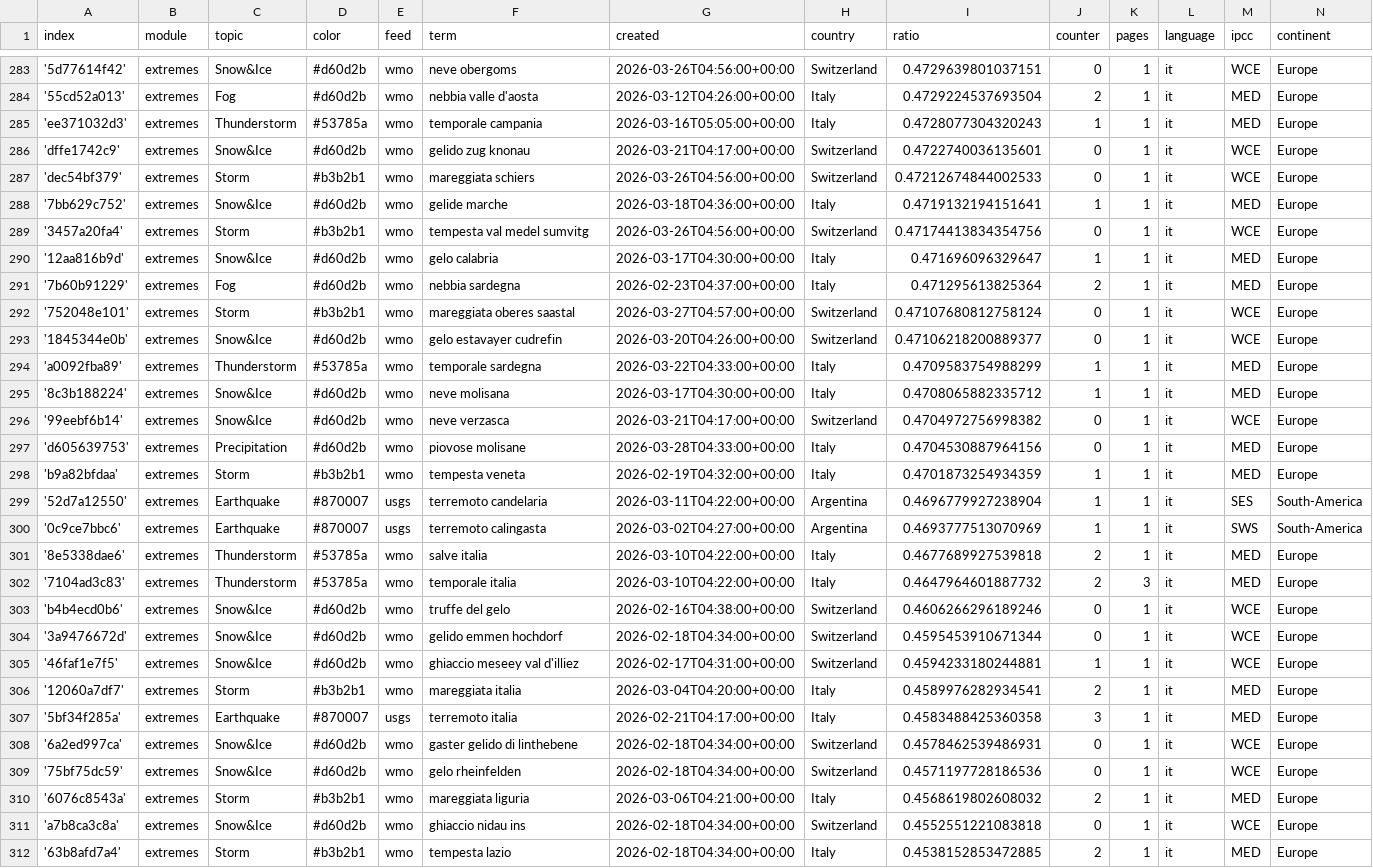
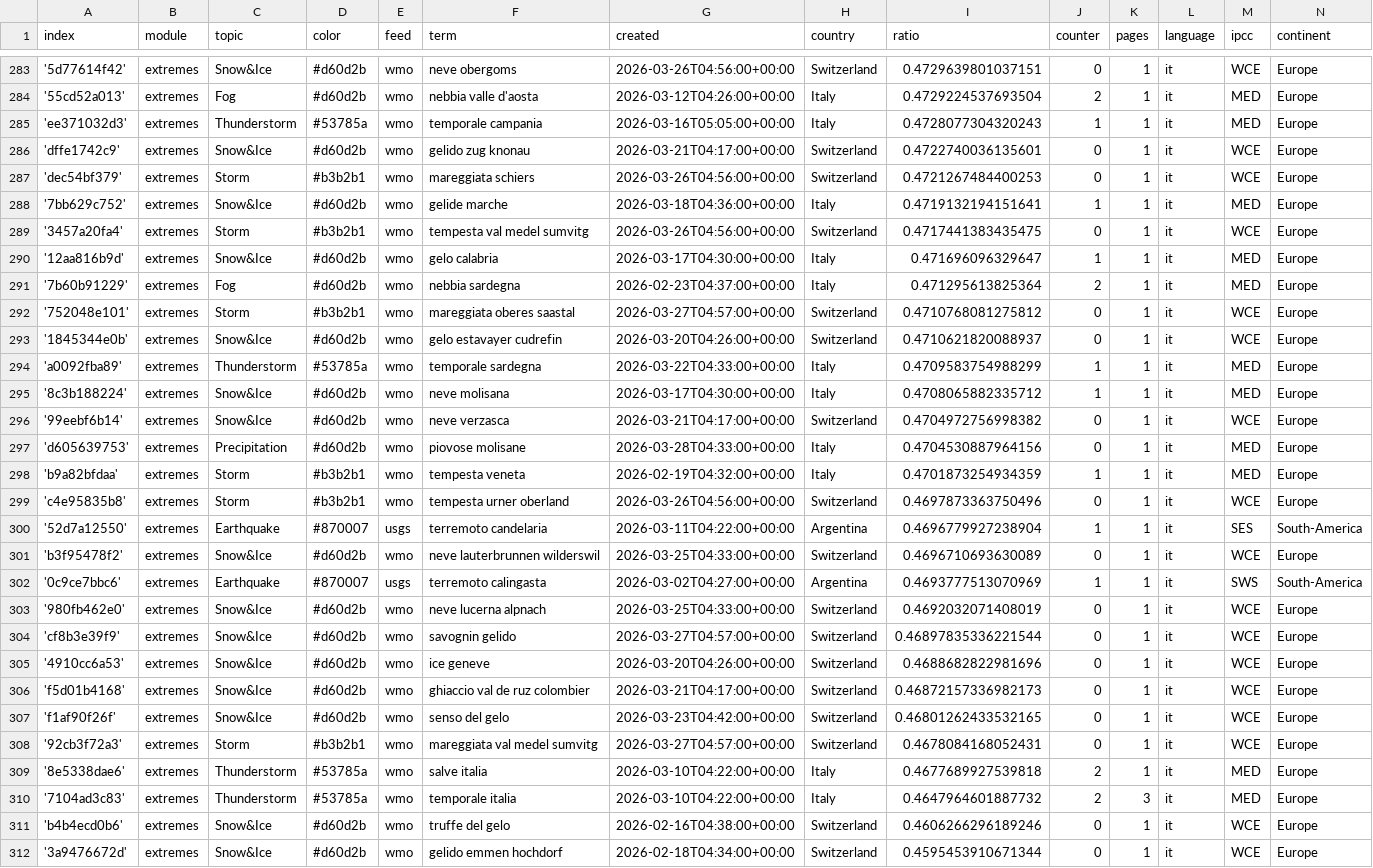
Before and after one commit to annajungfleischnews/italianExtremes, a CSV file: terms.csv, drawn as a sheet; only a part is shown, gaps mark what is left out; the shorter side is filled out with more unchanged rows.

Commit message:
Commit from GitHub Actions (import:0.0)

```diff
--- a/terms.csv
+++ b/terms.csv
@@ -286,9 +286,9 @@ index,module,topic,color,feed,term,created,country,ratio,counter,pages,language,
 'dffe1742c9',extremes,Snow&Ice,#d60d2b,wmo,gelido zug knonau,2026-03-21T04:17:00+00:00,Switzerland,0.4722740036135601,0,1,it,WCE,Europe
-'dec54bf379',extremes,Storm,#b3b2b1,wmo,mareggiata schiers,2026-03-26T04:56:00+00:00,Switzerland,0.47212674844002533,0,1,it,WCE,Europe
+'dec54bf379',extremes,Storm,#b3b2b1,wmo,mareggiata schiers,2026-03-26T04:56:00+00:00,Switzerland,0.4721267484400253,0,1,it,WCE,Europe
 '7bb629c752',extremes,Snow&Ice,#d60d2b,wmo,gelide marche,2026-03-18T04:36:00+00:00,Italy,0.4719132194151641,1,1,it,MED,Europe
-'3457a20fa4',extremes,Storm,#b3b2b1,wmo,tempesta val medel sumvitg,2026-03-26T04:56:00+00:00,Switzerland,0.47174413834354756,0,1,it,WCE,Europe
+'3457a20fa4',extremes,Storm,#b3b2b1,wmo,tempesta val medel sumvitg,2026-03-26T04:56:00+00:00,Switzerland,0.4717441383435475,0,1,it,WCE,Europe
 '12aa816b9d',extremes,Snow&Ice,#d60d2b,wmo,gelo calabria,2026-03-17T04:30:00+00:00,Italy,0.471696096329647,1,1,it,MED,Europe
 '7b60b91229',extremes,Fog,#d60d2b,wmo,nebbia sardegna,2026-02-23T04:37:00+00:00,Italy,0.471295613825364,2,1,it,MED,Europe
-'752048e101',extremes,Storm,#b3b2b1,wmo,mareggiata oberes saastal,2026-03-27T04:57:00+00:00,Switzerland,0.47107680812758124,0,1,it,WCE,Europe
-'1845344e0b',extremes,Snow&Ice,#d60d2b,wmo,gelo estavayer cudrefin,2026-03-20T04:26:00+00:00,Switzerland,0.47106218200889377,0,1,it,WCE,Europe
+'752048e101',extremes,Storm,#b3b2b1,wmo,mareggiata oberes saastal,2026-03-27T04:57:00+00:00,Switzerland,0.4710768081275812,0,1,it,WCE,Europe
+'1845344e0b',extremes,Snow&Ice,#d60d2b,wmo,gelo estavayer cudrefin,2026-03-20T04:26:00+00:00,Switzerland,0.4710621820088937,0,1,it,WCE,Europe
 'a0092fba89',extremes,Thunderstorm,#53785a,wmo,temporale sardegna,2026-03-22T04:33:00+00:00,Italy,0.4709583754988299,1,1,it,MED,Europe
@@ -298,4 +298,12 @@ index,module,topic,color,feed,term,created,country,ratio,counter,pages,language,
 'b9a82bfdaa',extremes,Storm,#b3b2b1,wmo,tempesta veneta,2026-02-19T04:32:00+00:00,Italy,0.4701873254934359,1,1,it,MED,Europe
+'c4e95835b8',extremes,Storm,#b3b2b1,wmo,tempesta urner oberland,2026-03-26T04:56:00+00:00,Switzerland,0.4697873363750496,0,1,it,WCE,Europe
 '52d7a12550',extremes,Earthquake,#870007,usgs,terremoto candelaria,2026-03-11T04:22:00+00:00,Argentina,0.4696779927238904,1,1,it,SES,South-America
+'b3f95478f2',extremes,Snow&Ice,#d60d2b,wmo,neve lauterbrunnen wilderswil,2026-03-25T04:33:00+00:00,Switzerland,0.4696710693630089,0,1,it,WCE,Europe
 '0c9ce7bbc6',extremes,Earthquake,#870007,usgs,terremoto calingasta,2026-03-02T04:27:00+00:00,Argentina,0.4693777513070969,1,1,it,SWS,South-America
+'980fb462e0',extremes,Snow&Ice,#d60d2b,wmo,neve lucerna alpnach,2026-03-25T04:33:00+00:00,Switzerland,0.4692032071408019,0,1,it,WCE,Europe
+'cf8b3e39f9',extremes,Snow&Ice,#d60d2b,wmo,savognin gelido,2026-03-27T04:57:00+00:00,Switzerland,0.46897835336221544,0,1,it,WCE,Europe
+'4910cc6a53',extremes,Snow&Ice,#d60d2b,wmo,ice geneve,2026-03-20T04:26:00+00:00,Switzerland,0.4688682822981696,0,1,it,WCE,Europe
+'f5d01b4168',extremes,Snow&Ice,#d60d2b,wmo,ghiaccio val de ruz colombier,2026-03-21T04:17:00+00:00,Switzerland,0.46872157336982173,0,1,it,WCE,Europe
+'f1af90f26f',extremes,Snow&Ice,#d60d2b,wmo,senso del gelo,2026-03-23T04:42:00+00:00,Switzerland,0.46801262433532165,0,1,it,WCE,Europe
+'92cb3f72a3',extremes,Storm,#b3b2b1,wmo,mareggiata val medel sumvitg,2026-03-27T04:57:00+00:00,Switzerland,0.4678084168052431,0,1,it,WCE,Europe
 '8e5338dae6',extremes,Thunderstorm,#53785a,wmo,salve italia,2026-03-10T04:22:00+00:00,Italy,0.4677689927539818,2,1,it,MED,Europe
```
